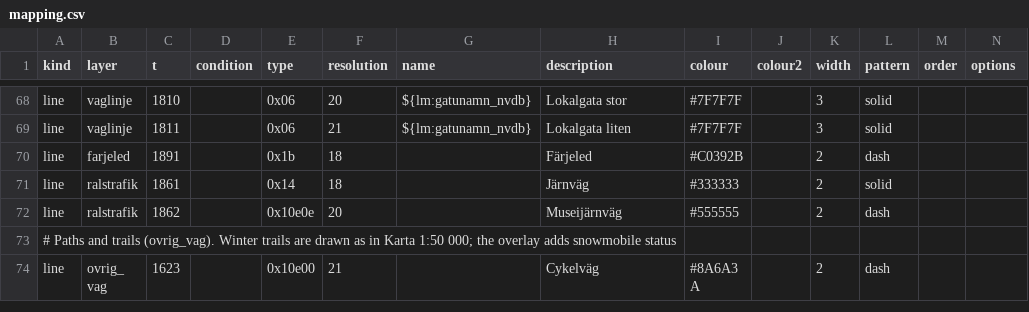
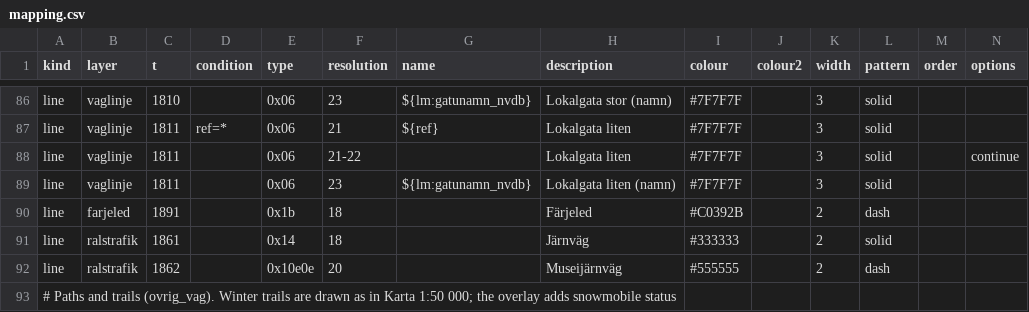
Before and after one commit to nilande/lm-garmin, a CSV file: styles/topo50/mapping.csv, drawn as a sheet; only a part is shown, gaps mark what is left out; the shorter side is filled out with more unchanged rows; addresses are those after the commit; the diff covers the shown part only; the diff names each change by its address in the sheet, - before the commit and + after, or states it on an @@ line.

```diff
--- a/styles/topo50/mapping.csv
+++ b/styles/topo50/mapping.csv
-F86 (resolution): 20
+F86 (resolution): 23
-H86 (description): Lokalgata stor
+H86 (description): Lokalgata stor (namn)
+row 87: line | vaglinje | 1811 | ref=* | 0x06 | 21 | ${ref} | Lokalgata liten | #7F7F7F |  | 3 | solid
+row 88: line | vaglinje | 1811 |  | 0x06 | 21-22 |  | Lokalgata liten | #7F7F7F |  | 3 | solid |  | continue
-F89 (resolution): 21
+F89 (resolution): 23
-H89 (description): Lokalgata liten
+H89 (description): Lokalgata liten (namn)
```
Also changed, not shown: 18 added rows and 14 edited cells elsewhere in this file, 9 other files.
